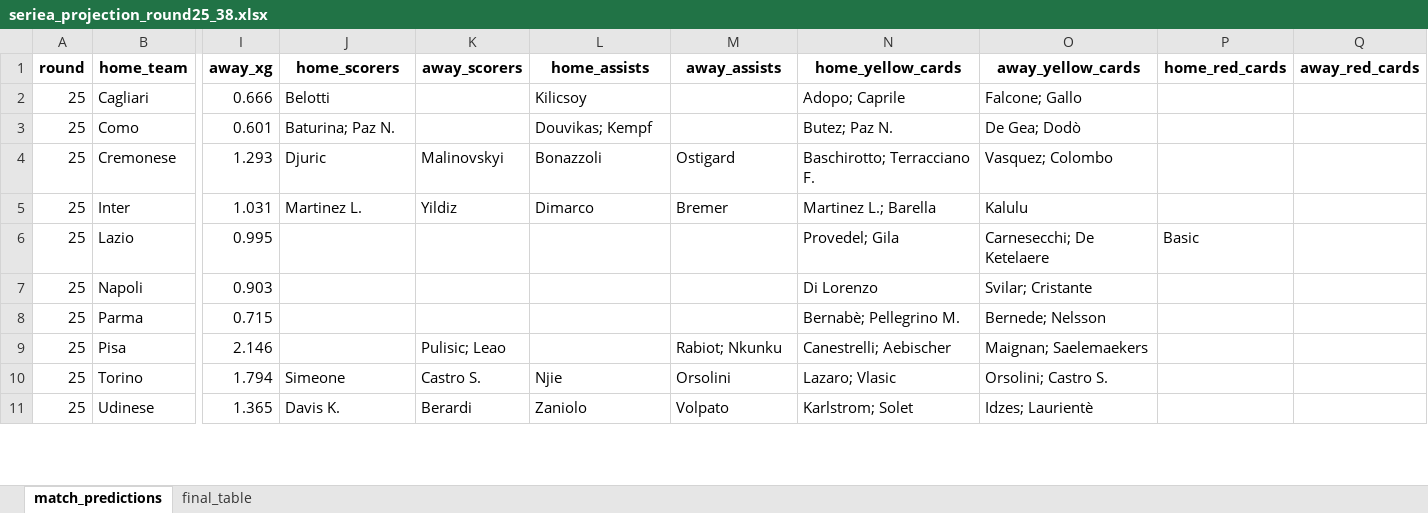
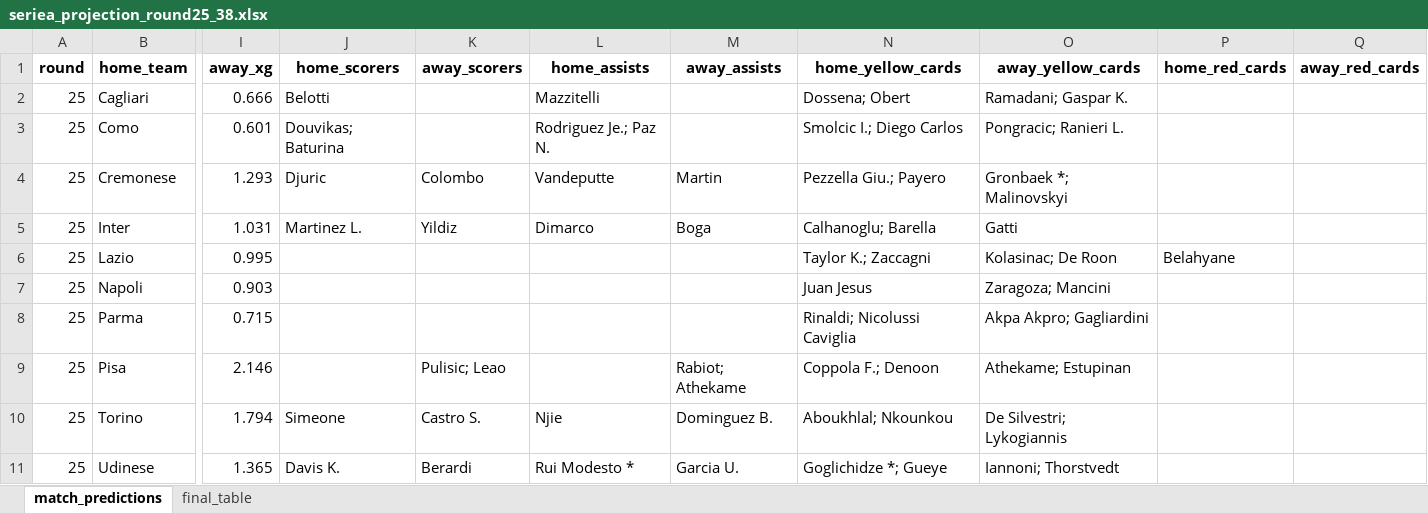
Before and after one commit to etilonii/FantaPortoscuso, an Excel workbook: data/reports/seriea_projection_round25_38.xlsx, sheet match_predictions, drawn as a sheet; only a part is shown, gaps mark what is left out; values as stored, in another font and other column widths than the file's, no borders; the diff covers the shown part only; the diff names each change by its address in the sheet, - before the commit and + after, or states it on an @@ line.

```diff
--- a/data/reports/seriea_projection_round25_38.xlsx (sheet match_predictions)
+++ b/data/reports/seriea_projection_round25_38.xlsx (sheet match_predictions)
-L2 (home_assists): Kilicsoy
+L2 (home_assists): Mazzitelli
-N2 (home_yellow_cards): Adopo; Caprile
+N2 (home_yellow_cards): Dossena; Obert
-O2 (away_yellow_cards): Falcone; Gallo
+O2 (away_yellow_cards): Ramadani; Gaspar K.
-J3 (home_scorers): Baturina; Paz N.
+J3 (home_scorers): Douvikas; Baturina
-L3 (home_assists): Douvikas; Kempf
+L3 (home_assists): Rodriguez Je.; Paz N.
-N3 (home_yellow_cards): Butez; Paz N.
+N3 (home_yellow_cards): Smolcic I.; Diego Carlos
-O3 (away_yellow_cards): De Gea; Dodò
+O3 (away_yellow_cards): Pongracic; Ranieri L.
-K4 (away_scorers): Malinovskyi
+K4 (away_scorers): Colombo
-L4 (home_assists): Bonazzoli
+L4 (home_assists): Vandeputte
-M4 (away_assists): Ostigard
+M4 (away_assists): Martin
-N4 (home_yellow_cards): Baschirotto; Terracciano F.
+N4 (home_yellow_cards): Pezzella Giu.; Payero
-O4 (away_yellow_cards): Vasquez; Colombo
+O4 (away_yellow_cards): Gronbaek *; Malinovskyi
-M5 (away_assists): Bremer
+M5 (away_assists): Boga
-N5 (home_yellow_cards): Martinez L.; Barella
+N5 (home_yellow_cards): Calhanoglu; Barella
-O5 (away_yellow_cards): Kalulu
+O5 (away_yellow_cards): Gatti
-N6 (home_yellow_cards): Provedel; Gila
+N6 (home_yellow_cards): Taylor K.; Zaccagni
-O6 (away_yellow_cards): Carnesecchi; De Ketelaere
+O6 (away_yellow_cards): Kolasinac; De Roon
-P6 (home_red_cards): Basic
+P6 (home_red_cards): Belahyane
-N7 (home_yellow_cards): Di Lorenzo
+N7 (home_yellow_cards): Juan Jesus
-O7 (away_yellow_cards): Svilar; Cristante
+O7 (away_yellow_cards): Zaragoza; Mancini
-N8 (home_yellow_cards): Bernabè; Pellegrino M.
+N8 (home_yellow_cards): Rinaldi; Nicolussi Caviglia
-O8 (away_yellow_cards): Bernede; Nelsson
+O8 (away_yellow_cards): Akpa Akpro; Gagliardini
-M9 (away_assists): Rabiot; Nkunku
+M9 (away_assists): Rabiot; Athekame
-N9 (home_yellow_cards): Canestrelli; Aebischer
+N9 (home_yellow_cards): Coppola F.; Denoon
-O9 (away_yellow_cards): Maignan; Saelemaekers
+O9 (away_yellow_cards): Athekame; Estupinan
-M10 (away_assists): Orsolini
+M10 (away_assists): Dominguez B.
-N10 (home_yellow_cards): Lazaro; Vlasic
+N10 (home_yellow_cards): Aboukhlal; Nkounkou
-O10 (away_yellow_cards): Orsolini; Castro S.
+O10 (away_yellow_cards): De Silvestri; Lykogiannis
-L11 (home_assists): Zaniolo
+L11 (home_assists): Rui Modesto *
-M11 (away_assists): Volpato
+M11 (away_assists): Garcia U.
-N11 (home_yellow_cards): Karlstrom; Solet
+N11 (home_yellow_cards): Goglichidze *; Gueye
-O11 (away_yellow_cards): Idzes; Laurientè
+O11 (away_yellow_cards): Iannoni; Thorstvedt
```
Also changed, not shown: 495 edited cells elsewhere in this sheet, data/reports/fantaportoscuso_projection_round25_38.xlsx, 49 other files.
